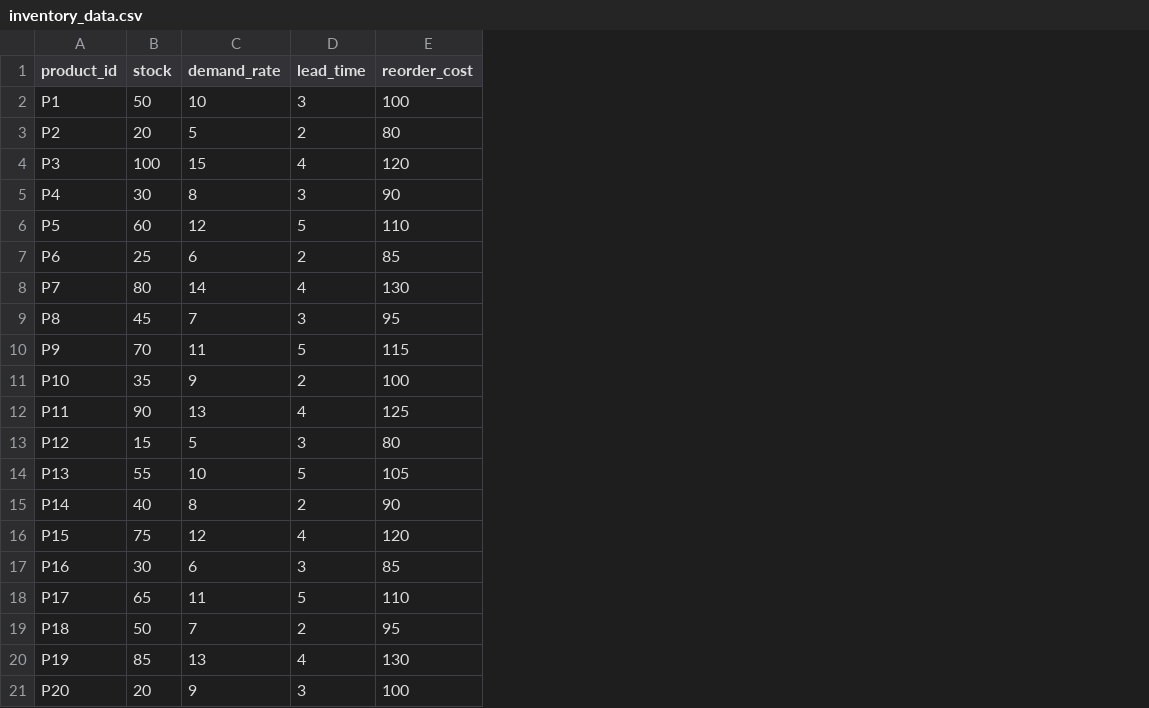
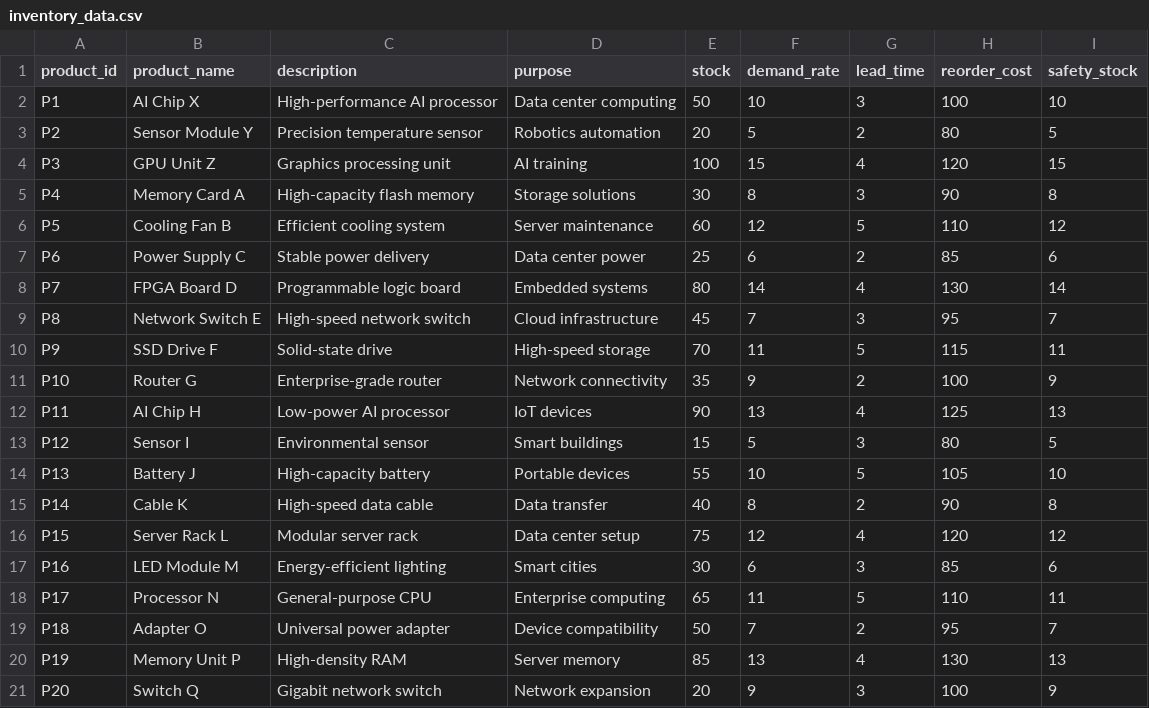
Before and after one commit to marciopmaia/supplychaindashboard_sample, a CSV file: data/input/inventory_data.csv, drawn as a sheet; the diff names each change by its address in the sheet, - before the commit and + after, or states it on an @@ line.

```diff
--- a/data/input/inventory_data.csv
+++ b/data/input/inventory_data.csv
+column B (product_name), rows 2-21: AI Chip X | Sensor Module Y | GPU Unit Z | Memory Card A | Cooling Fan B | Power Supply C | FPGA Board D | Network Switch E | SSD Drive F | Router G | AI Chip H | Sensor I | Battery J | Cable K | Server Rack L | LED Module M | Processor N | Adapter O | Memory Unit P | Switch Q
+column C (description), rows 2-21: High-performance AI processor | Precision temperature sensor | Graphics processing unit | High-capacity flash memory | Efficient cooling system | Stable power delivery | Programmable logic board | High-speed network switch | Solid-state drive | Enterprise-grade router | Low-power AI processor | Environmental sensor | High-capacity battery | High-speed data cable | Modular server rack | Energy-efficient lighting | General-purpose CPU | Universal power adapter | High-density RAM | Gigabit network switch
+column D (purpose), rows 2-21: Data center computing | Robotics automation | AI training | Storage solutions | Server maintenance | Data center power | Embedded systems | Cloud infrastructure | High-speed storage | Network connectivity | IoT devices | Smart buildings | Portable devices | Data transfer | Data center setup | Smart cities | Enterprise computing | Device compatibility | Server memory | Network expansion
+column I (safety_stock), rows 2-21: 10 | 5 | 15 | 8 | 12 | 6 | 14 | 7 | 11 | 9 | 13 | 5 | 10 | 8 | 12 | 6 | 11 | 7 | 13 | 9
```
Also changed, not shown: data/output/inventory_dashboard.csv, 3 other files.
